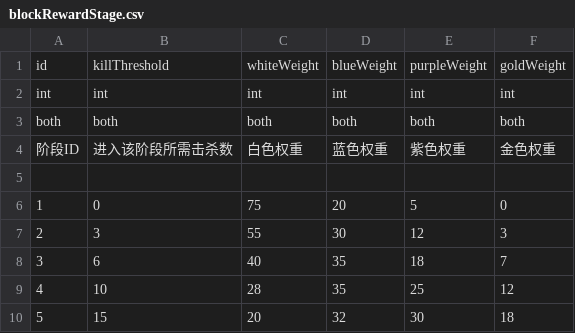
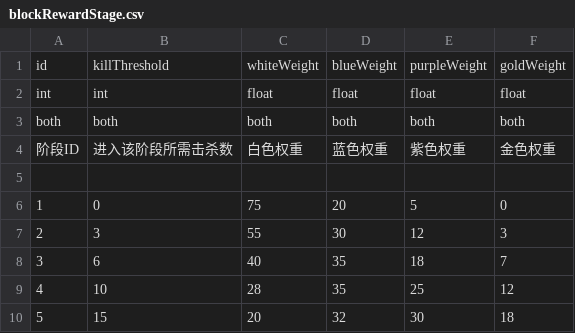
Before and after one commit to Lizz76/POPHero, a CSV file: Assets/ConfigTables/blockRewardStage.csv, drawn as a sheet; the diff names each change by its address in the sheet, - before the commit and + after, or states it on an @@ line.

```diff
--- a/Assets/ConfigTables/blockRewardStage.csv
+++ b/Assets/ConfigTables/blockRewardStage.csv
-C2: int
+C2: float
-D2: int
+D2: float
-E2: int
+E2: float
-F2: int
+F2: float
```
Also changed, not shown: Assets/ConfigTables/blockRarity.csv, Assets/ConfigTables/blockType.csv, 35 other files.
